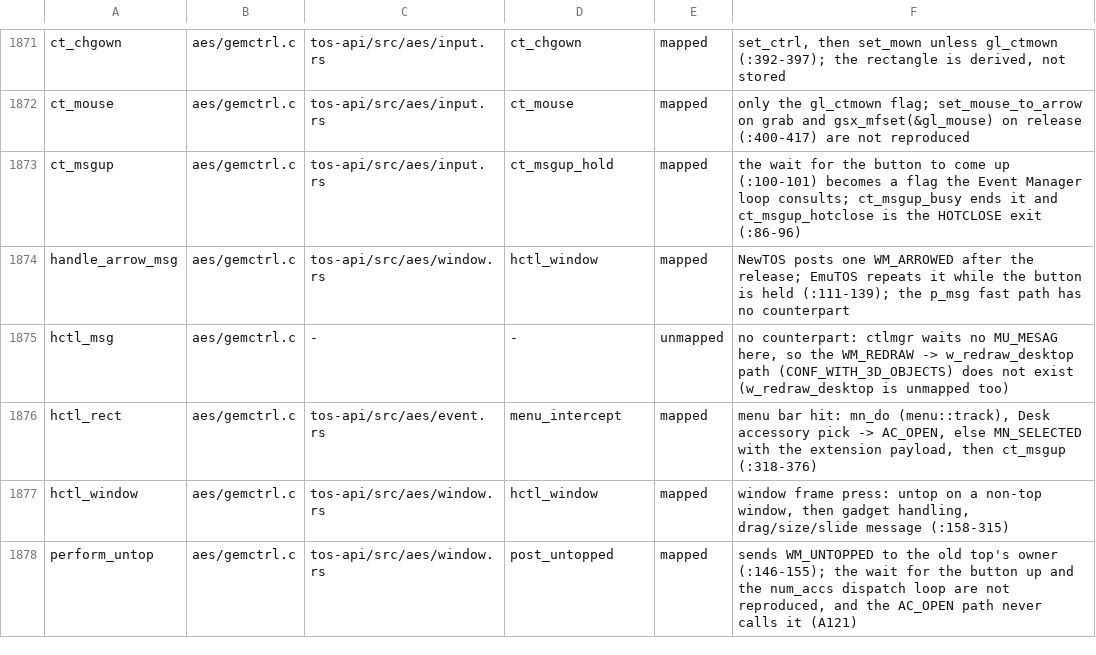
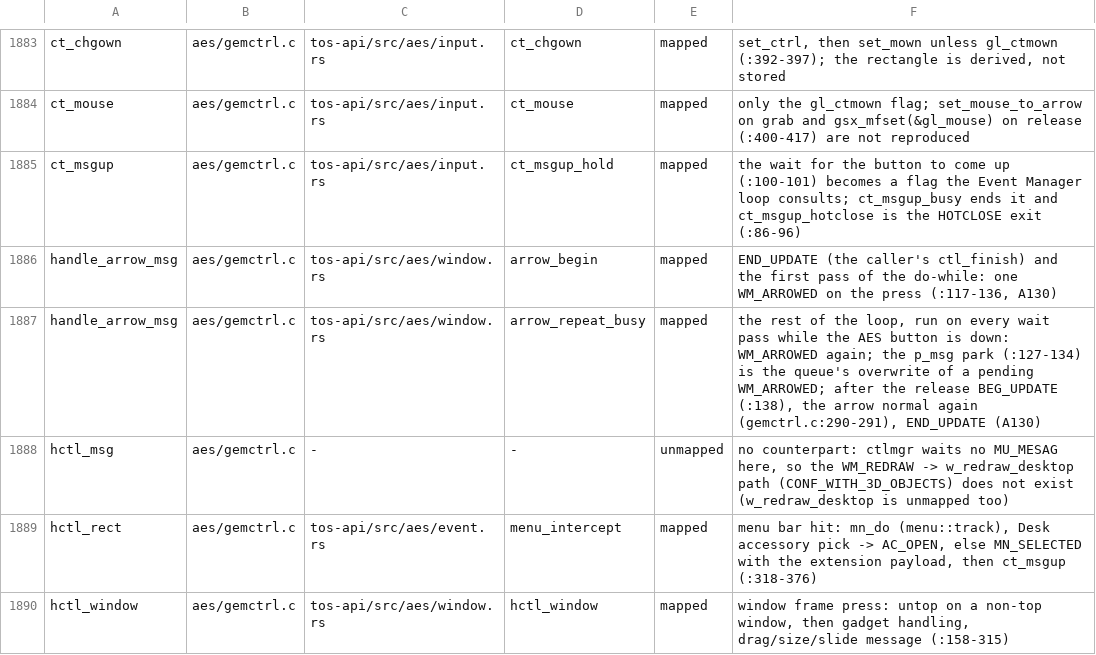
Before and after one commit to tuxie01/NewTOS, a TSV file: docs/analysis/deps/mapping.tsv, drawn as a sheet; only a part is shown, gaps mark what is left out; the shorter side is filled out with more unchanged rows; the diff covers the shown part only.

```diff
--- a/docs/analysis/deps/mapping.tsv
+++ b/docs/analysis/deps/mapping.tsv
@@ -1873,3 +1885,4 @@ ct_mouse	aes/gemctrl.c	tos-api/src/aes/input.rs	ct_mouse	mapped	only the gl_ctmo
 ct_msgup	aes/gemctrl.c	tos-api/src/aes/input.rs	ct_msgup_hold	mapped	the wait for the button to come up (:100-101) becomes a flag the Event Manager loop consults; ct_msgup_busy ends it and ct_msgup_hotclose is the HOTCLOSE exit (:86-96)
-handle_arrow_msg	aes/gemctrl.c	tos-api/src/aes/window.rs	hctl_window	mapped	NewTOS posts one WM_ARROWED after the release; EmuTOS repeats it while the button is held (:111-139); the p_msg fast path has no counterpart
+handle_arrow_msg	aes/gemctrl.c	tos-api/src/aes/window.rs	arrow_begin	mapped	END_UPDATE (the caller's ctl_finish) and the first pass of the do-while: one WM_ARROWED on the press (:117-136, A130)
+handle_arrow_msg	aes/gemctrl.c	tos-api/src/aes/window.rs	arrow_repeat_busy	mapped	the rest of the loop, run on every wait pass while the AES button is down: WM_ARROWED again; the p_msg park (:127-134) is the queue's overwrite of a pending WM_ARROWED; after the release BEG_UPDATE (:138), the arrow normal again (gemctrl.c:290-291), END_UPDATE (A130)
 hctl_msg	aes/gemctrl.c	-	-	unmapped	no counterpart: ctlmgr waits no MU_MESAG here, so the WM_REDRAW -> w_redraw_desktop path (CONF_WITH_3D_OBJECTS) does not exist (w_redraw_desktop is unmapped too)
```
Also changed, not shown: 14 added rows elsewhere in this file, 12 other files.
